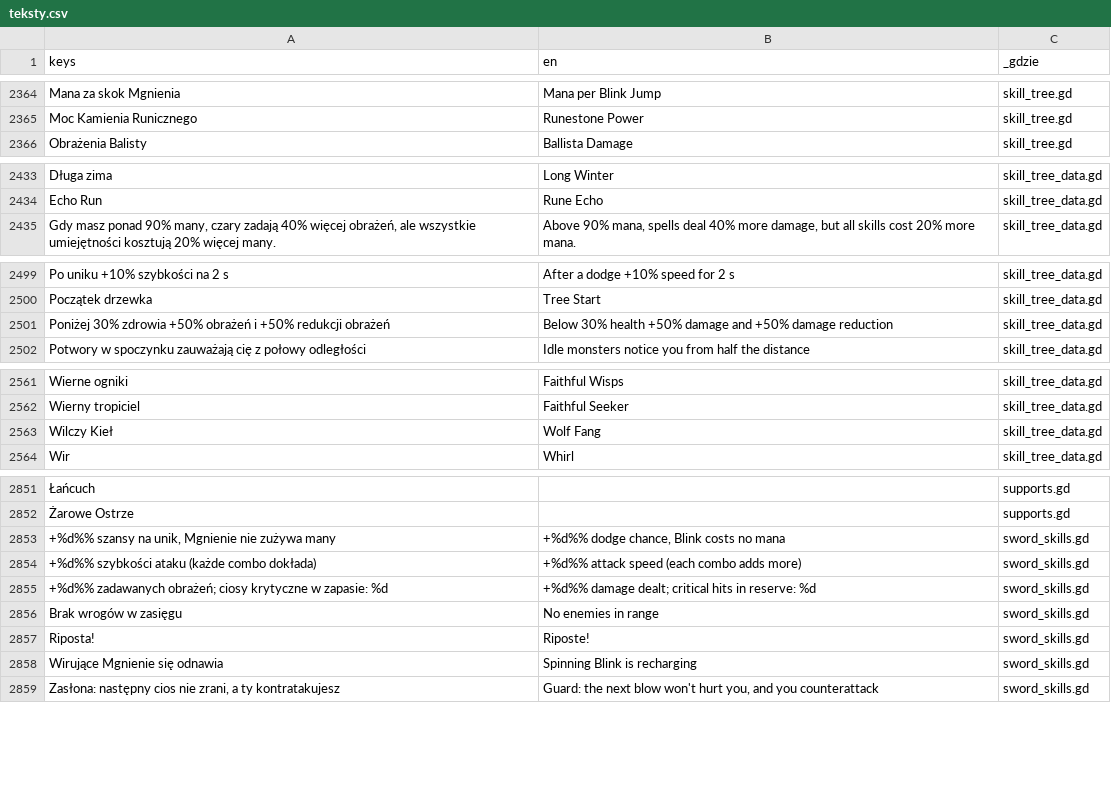
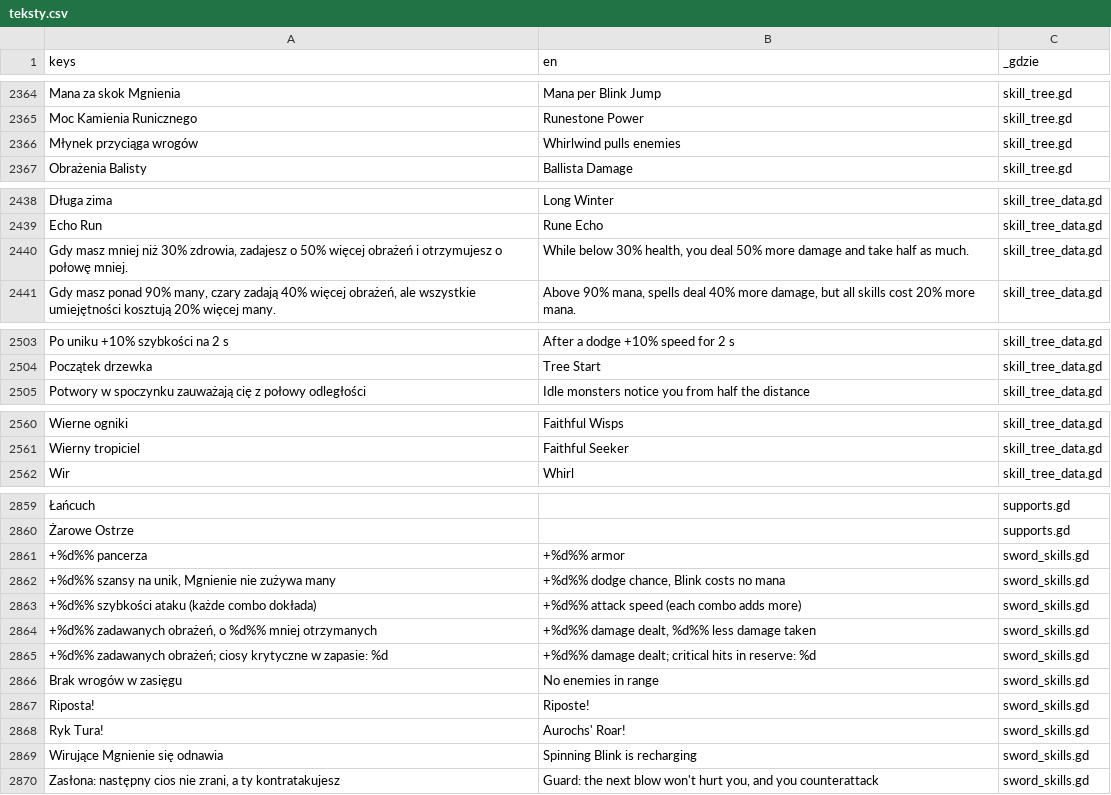
Before and after one commit to slota145/Watra, a CSV file: translations/teksty.csv, drawn as a sheet; only a part is shown, gaps mark what is left out; removed rows and columns are numbered as before the commit, all else as after; the diff covers the shown part only; the diff names each change by its address in the sheet, - before the commit and + after, or states it on an @@ line.

```diff
--- a/translations/teksty.csv
+++ b/translations/teksty.csv
+row 2366: Młynek przyciąga wrogów | Whirlwind pulls enemies | skill_tree.gd
+row 2440: Gdy masz mniej niż 30% zdrowia, zadajesz o 50% więcej obrażeń i otrzymujesz o połowę mniej. | While below 30% health, you deal 50% more damage and take half as much. | skill_tree_data.gd
-row 2501: Poniżej 30% zdrowia +50% obrażeń i +50% redukcji obrażeń | Below 30% health +50% damage and +50% damage reduction | skill_tree_data.gd
-row 2563: Wilczy Kieł | Wolf Fang | skill_tree_data.gd
+row 2861: +%d%% pancerza | +%d%% armor | sword_skills.gd
+row 2864: +%d%% zadawanych obrażeń, o %d%% mniej otrzymanych | +%d%% damage dealt, %d%% less damage taken | sword_skills.gd
+row 2868: Ryk Tura! | Aurochs' Roar! | sword_skills.gd
```
Also changed, not shown: 25 added rows, 8 removed rows and 6 edited cells elsewhere in this file, 36 other files.
